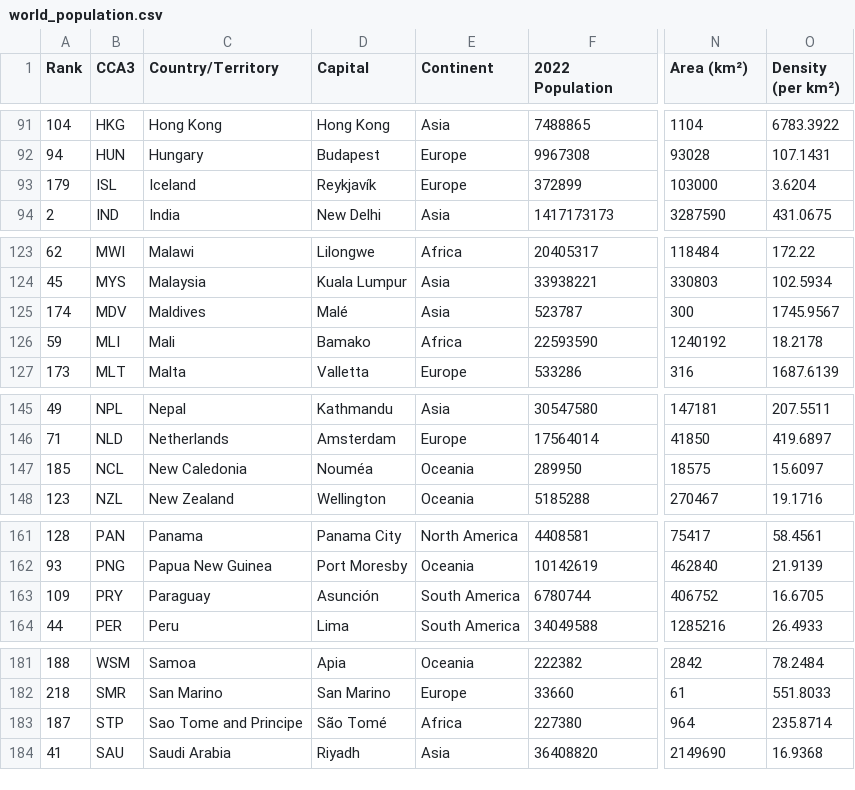
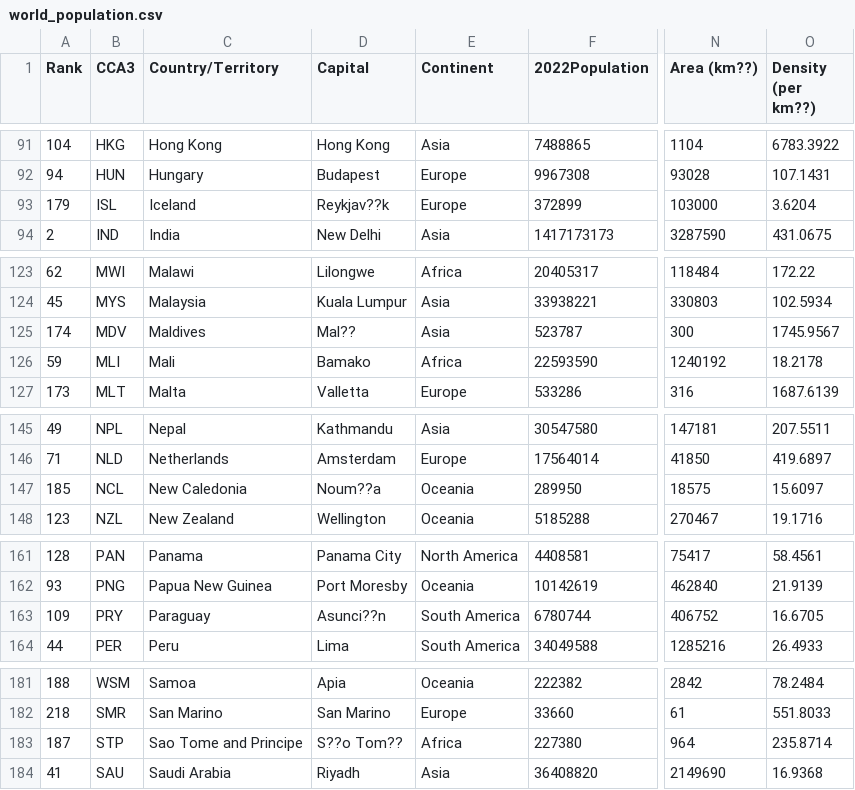
Before and after one commit to hongyee06/FIT3179, a CSV file: world_population.csv, drawn as a sheet; only a part is shown, gaps mark what is left out; the diff covers the shown part only; the diff names each change by its address in the sheet, - before the commit and + after, or states it on an @@ line.

Commit message:
Update world_population.csv

```diff
--- a/world_population.csv
+++ b/world_population.csv
-F1: 2022 Population
+F1: 2022Population
-N1: Area (km²)
+N1: Area (km??)
-O1: Density (per km²)
+O1: Density (per km??)
-D93 (Capital): Reykjavík
+D93 (Capital): Reykjav??k
-D125 (Capital): Malé
+D125 (Capital): Mal??
-D147 (Capital): Nouméa
+D147 (Capital): Noum??a
-D163 (Capital): Asunción
+D163 (Capital): Asunci??n
-D183 (Capital): São Tomé
+D183 (Capital): S??o Tom??
```
Also changed, not shown: 7 edited cells elsewhere in this file.
